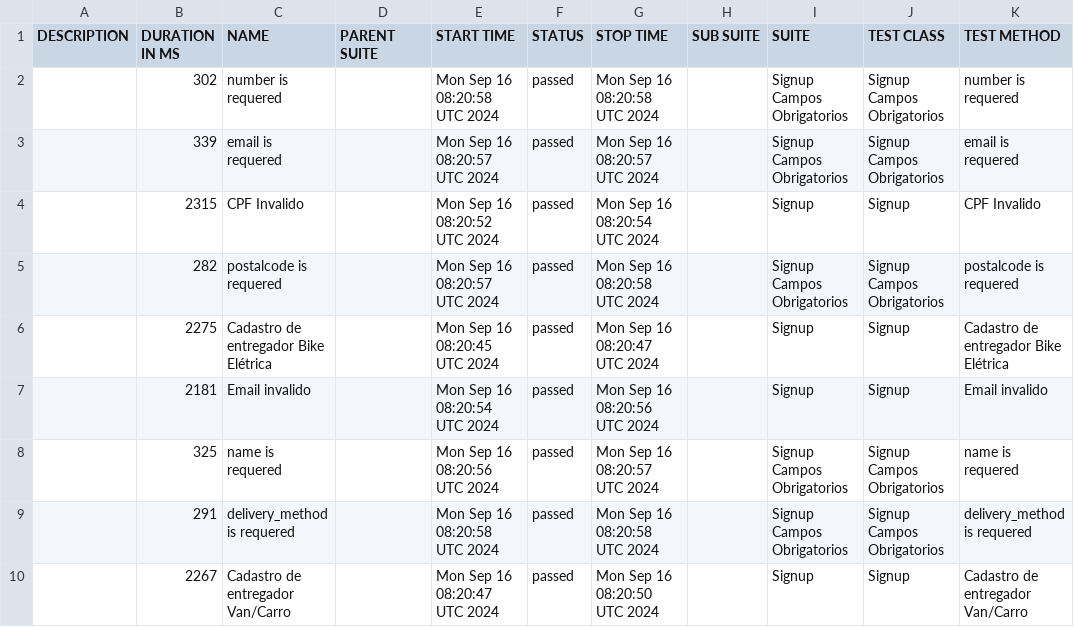
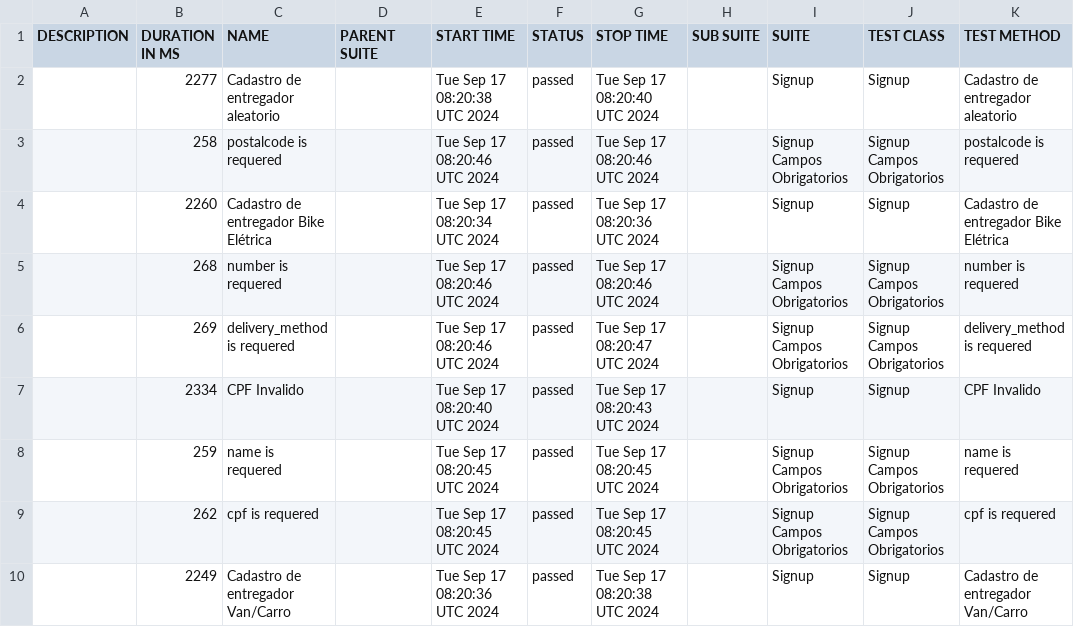
Before and after one commit to DiegoBBarbosa09/buger-eats-cypress, a CSV file: data/suites.csv, drawn as a sheet; only a part is shown; the diff covers the shown part only.

```diff
--- a/data/suites.csv
+++ b/data/suites.csv
@@ -1,10 +1,10 @@
 "DESCRIPTION","DURATION IN MS","NAME","PARENT SUITE","START TIME","STATUS","STOP TIME","SUB SUITE","SUITE","TEST CLASS","TEST METHOD"
-"","302","number is requered","","Mon Sep 16 08:20:58 UTC 2024","passed","Mon Sep 16 08:20:58 UTC 2024","","Signup Campos Obrigatorios","Signup Campos Obrigatorios","number is requered"
-"","339","email is requered","","Mon Sep 16 08:20:57 UTC 2024","passed","Mon Sep 16 08:20:57 UTC 2024","","Signup Campos Obrigatorios","Signup Campos Obrigatorios","email is requered"
-"","2315","CPF Invalido","","Mon Sep 16 08:20:52 UTC 2024","passed","Mon Sep 16 08:20:54 UTC 2024","","Signup","Signup","CPF Invalido"
-"","282","postalcode is requered","","Mon Sep 16 08:20:57 UTC 2024","passed","Mon Sep 16 08:20:58 UTC 2024","","Signup Campos Obrigatorios","Signup Campos Obrigatorios","postalcode is requered"
-"","2275","Cadastro de entregador Bike Elétrica","","Mon Sep 16 08:20:45 UTC 2024","passed","Mon Sep 16 08:20:47 UTC 2024","","Signup","Signup","Cadastro de entregador Bike Elétrica"
-"","2181","Email invalido","","Mon Sep 16 08:20:54 UTC 2024","passed","Mon Sep 16 08:20:56 UTC 2024","","Signup","Signup","Email invalido"
-"","325","name is requered","","Mon Sep 16 08:20:56 UTC 2024","passed","Mon Sep 16 08:20:57 UTC 2024","","Signup Campos Obrigatorios","Signup Campos Obrigatorios","name is requered"
-"","291","delivery_method is requered","","Mon Sep 16 08:20:58 UTC 2024","passed","Mon Sep 16 08:20:58 UTC 2024","","Signup Campos Obrigatorios","Signup Campos Obrigatorios","delivery_method is requered"
-"","2267","Cadastro de entregador Van/Carro","","Mon Sep 16 08:20:47 UTC 2024","passed","Mon Sep 16 08:20:50 UTC 2024","","Signup","Signup","Cadastro de entregador Van/Carro"
+"","2277","Cadastro de entregador aleatorio","","Tue Sep 17 08:20:38 UTC 2024","passed","Tue Sep 17 08:20:40 UTC 2024","","Signup","Signup","Cadastro de entregador aleatorio"
+"","258","postalcode is requered","","Tue Sep 17 08:20:46 UTC 2024","passed","Tue Sep 17 08:20:46 UTC 2024","","Signup Campos Obrigatorios","Signup Campos Obrigatorios","postalcode is requered"
+"","2260","Cadastro de entregador Bike Elétrica","","Tue Sep 17 08:20:34 UTC 2024","passed","Tue Sep 17 08:20:36 UTC 2024","","Signup","Signup","Cadastro de entregador Bike Elétrica"
+"","268","number is requered","","Tue Sep 17 08:20:46 UTC 2024","passed","Tue Sep 17 08:20:46 UTC 2024","","Signup Campos Obrigatorios","Signup Campos Obrigatorios","number is requered"
+"","269","delivery_method is requered","","Tue Sep 17 08:20:46 UTC 2024","passed","Tue Sep 17 08:20:47 UTC 2024","","Signup Campos Obrigatorios","Signup Campos Obrigatorios","delivery_method is requered"
+"","2334","CPF Invalido","","Tue Sep 17 08:20:40 UTC 2024","passed","Tue Sep 17 08:20:43 UTC 2024","","Signup","Signup","CPF Invalido"
+"","259","name is requered","","Tue Sep 17 08:20:45 UTC 2024","passed","Tue Sep 17 08:20:45 UTC 2024","","Signup Campos Obrigatorios","Signup Campos Obrigatorios","name is requered"
+"","262","cpf is requered","","Tue Sep 17 08:20:45 UTC 2024","passed","Tue Sep 17 08:20:45 UTC 2024","","Signup Campos Obrigatorios","Signup Campos Obrigatorios","cpf is requered"
+"","2249","Cadastro de entregador Van/Carro","","Tue Sep 17 08:20:36 UTC 2024","passed","Tue Sep 17 08:20:38 UTC 2024","","Signup","Signup","Cadastro de entregador Van/Carro"
```
Also changed, not shown: 1 added row, 1 removed row and 13 edited cells elsewhere in this file, 40 other files.
